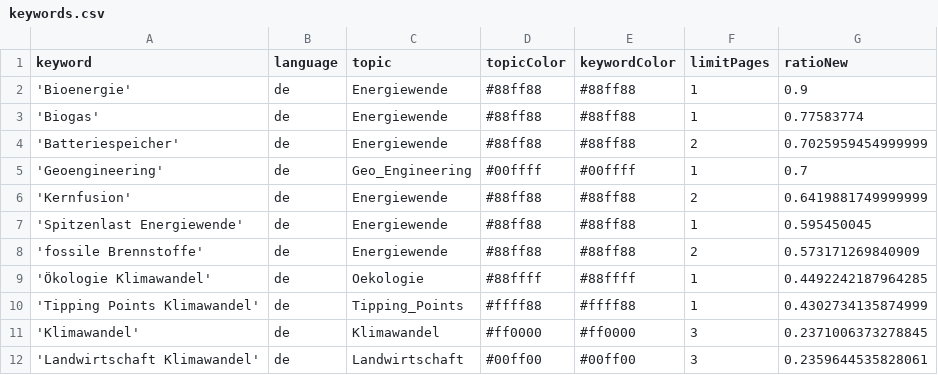
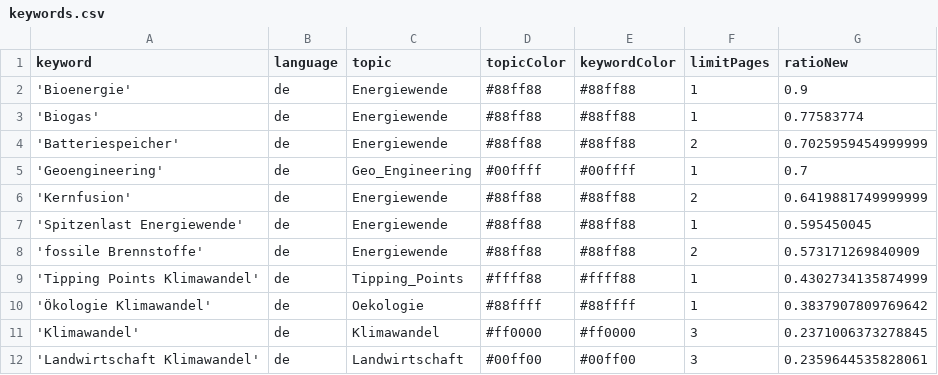
Before and after one commit to daschu83-news/climateIsComing, a CSV file: keywords.csv, drawn as a sheet; only a part is shown; removed rows and columns are numbered as before the commit, all else as after; the diff names each change by its address in the sheet, - before the commit and + after, or states it on an @@ line.

Commit message:
Commit from GitHub Actions (harvest:0.0)

```diff
--- a/keywords.csv
+++ b/keywords.csv
-row 9: 'Ökologie Klimawandel' | de | Oekologie | #88ffff | #88ffff | 1 | 0.4492242187964285
+row 10: 'Ökologie Klimawandel' | de | Oekologie | #88ffff | #88ffff | 1 | 0.3837907809769642
```
